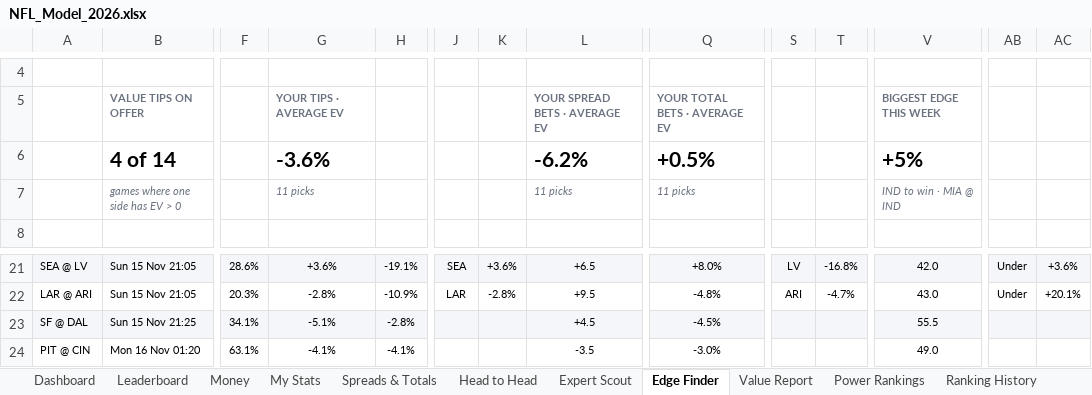
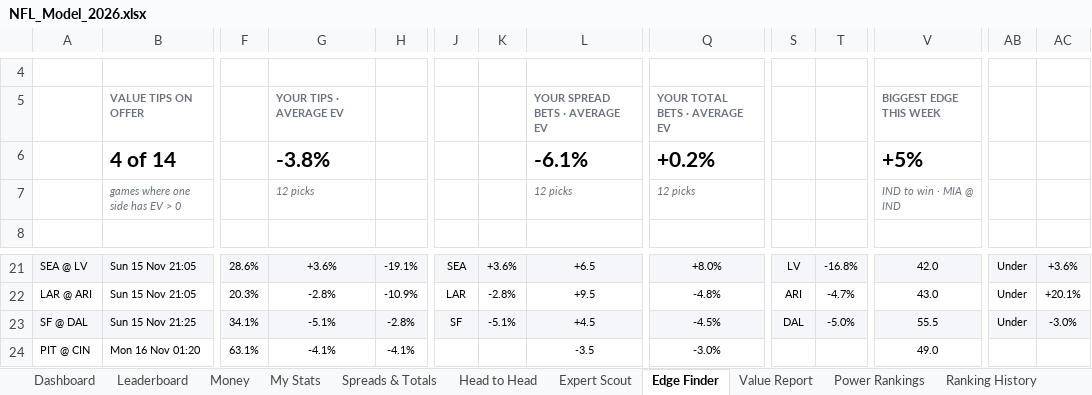
Before and after one commit to THOMASNOONAN155/tios-data, an Excel workbook: nfl-model/output/NFL_Model_2026.xlsx, sheet Edge Finder, drawn as a sheet; only a part is shown, gaps mark what is left out; values as stored, in another font and other column widths than the file's, no borders; conditional formats not drawn; removed rows and columns are numbered as before the commit, all else as after; rows hold the shown columns only; the diff names each change by its address in the sheet, - before the commit and + after, or states it on an @@ line.

```diff
--- a/nfl-model/output/NFL_Model_2026.xlsx (sheet Edge Finder)
+++ b/nfl-model/output/NFL_Model_2026.xlsx (sheet Edge Finder)
-row 6:  | 4 of 14 |  | -3.6% |  |  |  | -6.2% | +0.5% |  |  | +5%
+row 6:  | 4 of 14 |  | -3.8% |  |  |  | -6.1% | +0.2% |  |  | +5%
-G7: 11 picks
+G7: 12 picks
-L7: 11 picks
+L7: 12 picks
-Q7: 11 picks
+Q7: 12 picks
-J23: (empty)
+J23: SF
-K23: (empty)
+K23: -5.1%
-S23: (empty)
+S23: DAL
-T23: (empty)
+T23: -5.0%
-AB23: (empty)
+AB23: Under
-AC23: (empty)
+AC23: -3.0%
```
Also changed, not shown: sheet Expert Scout, sheet Leaderboard, sheet Value Report, sheet Head to Head, sheet Wk 10, sheet About, nfl-model/inputs/tipping_inputs.xlsx, 2 other files.
